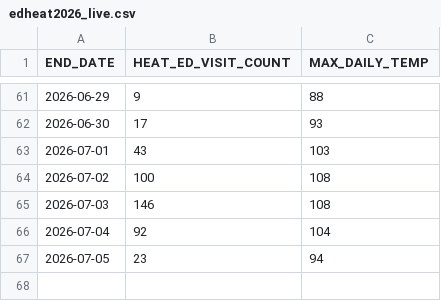
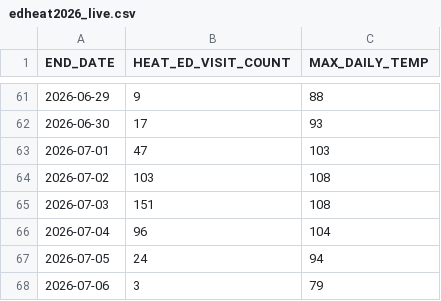
Before and after one commit to nychealth/EHDP-data, a CSV file: key-topics/heat-syndrome/edheat2026_live.csv, drawn as a sheet; only a part is shown, gaps mark what is left out.

Commit message:
Regular auto-commit

```diff
--- a/key-topics/heat-syndrome/edheat2026_live.csv
+++ b/key-topics/heat-syndrome/edheat2026_live.csv
@@ -62,6 +62,7 @@ END_DATE,HEAT_ED_VISIT_COUNT,MAX_DAILY_TEMP
 2026-06-30,17,93
-2026-07-01,43,103
-2026-07-02,100,108
-2026-07-03,146,108
-2026-07-04,92,104
-2026-07-05,23,94
+2026-07-01,47,103
+2026-07-02,103,108
+2026-07-03,151,108
+2026-07-04,96,104
+2026-07-05,24,94
+2026-07-06,3,79
```
